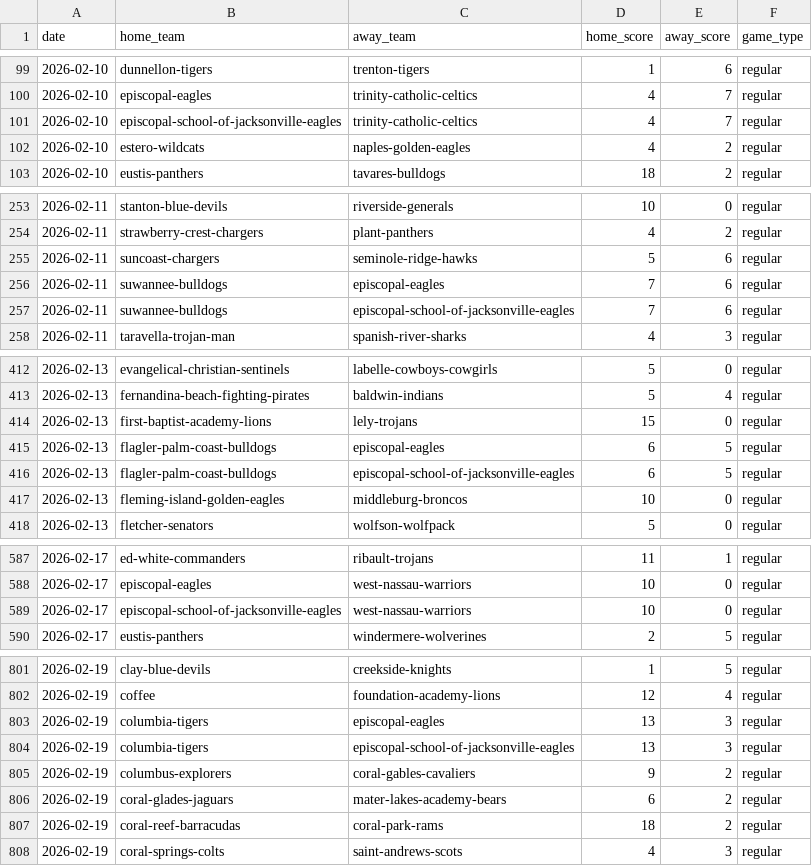
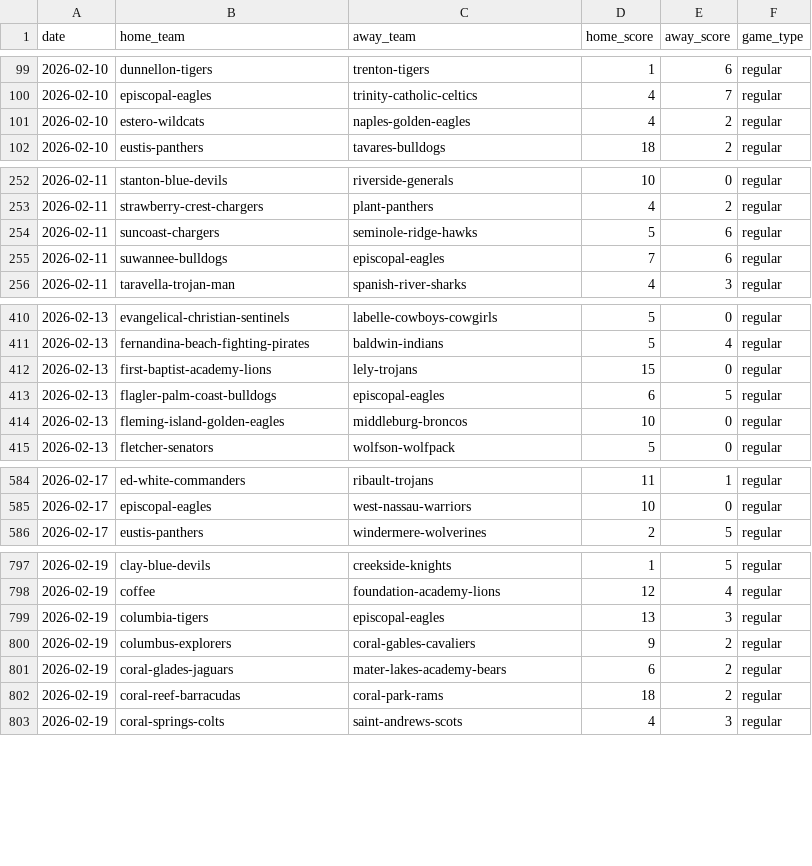
Before and after one commit to Londonberry/open-bethel, a CSV file: phase0/games-fhsaa-fl-2026.csv, drawn as a sheet; only a part is shown, gaps mark what is left out; the diff covers the shown part only; the diff names each change by its address in the sheet, - before the commit and + after, or states it on an @@ line.

Commit message:
Fix duplicate-team dedup: collapse alias slugs via (date, score, shared-team)
Observed bug: Providence School's team page showed two games against
"Episcopal School of Jacksonville" and "Episcopal Eagles" that were
actually the same two games. Cause: the source site serves two separate
team pages for Episcopal (episcopal-eagles and
episcopal-school-of-jacksonville-eagles) that don't redirect to each
other, and the crawler stored both as distinct teams with identical
schedules.

Fix: a post-hoc CSV pass (site/dedupe_csv.py) detects alias slugs by
finding (date, sorted-scores, shared-team-slug) collisions — when two
records share a date, a score pair, and exactly one team, the other two
slugs are the same team. A collision-count threshold of 3 prevents
false positives from accidental same-date-same-score coincidences.

Re-ran the pipeline end-to-end:
  games     5089 → 5056   (27 dupes collapsed)
  teams     872  → 871    (one alias folded)
  episcopal records now show as a single team at 17-10
  providence's schedule now correctly shows 2 games vs Episcopal, not 4

The same logic is noted in the crawler's dedup function for future
reference; the in-crawler pass canonicalizes team slugs via the manual
alias map but defers the statistical detection to this site-side script
where it can see the whole graph.

```diff
--- a/phase0/games-fhsaa-fl-2026.csv
+++ b/phase0/games-fhsaa-fl-2026.csv
-row 101: 2026-02-10 | episcopal-school-of-jacksonville-eagles | trinity-catholic-celtics | 4 | 7 | regular
-row 257: 2026-02-11 | suwannee-bulldogs | episcopal-school-of-jacksonville-eagles | 7 | 6 | regular
-row 416: 2026-02-13 | flagler-palm-coast-bulldogs | episcopal-school-of-jacksonville-eagles | 6 | 5 | regular
-row 589: 2026-02-17 | episcopal-school-of-jacksonville-eagles | west-nassau-warriors | 10 | 0 | regular
-row 804: 2026-02-19 | columbia-tigers | episcopal-school-of-jacksonville-eagles | 13 | 3 | regular
```
Also changed, not shown: 22 removed rows elsewhere in this file, 2 other files.
